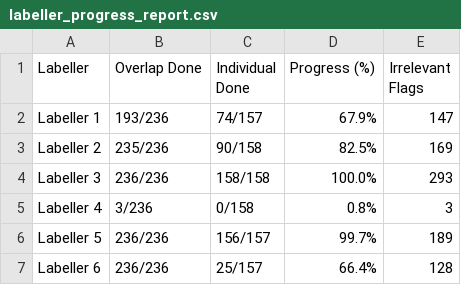
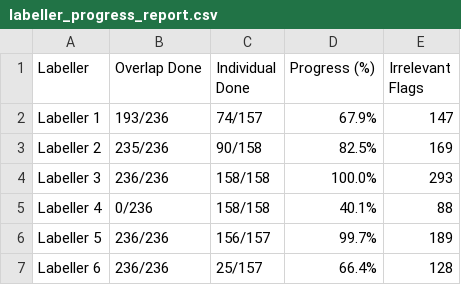
Before and after one commit to Jin1402/DSA4262-Anxiety, a CSV file: labelling/labeller_progress_report.csv, drawn as a sheet.

```diff
--- a/labelling/labeller_progress_report.csv
+++ b/labelling/labeller_progress_report.csv
@@ -4,3 +4,3 @@ Labeller 2,235/236,90/158,82.5%,169
 Labeller 3,236/236,158/158,100.0%,293
-Labeller 4,3/236,0/158,0.8%,3
+Labeller 4,0/236,158/158,40.1%,88
 Labeller 5,236/236,156/157,99.7%,189
```
Also changed, not shown: data/label_4.csv, 7 other files.
